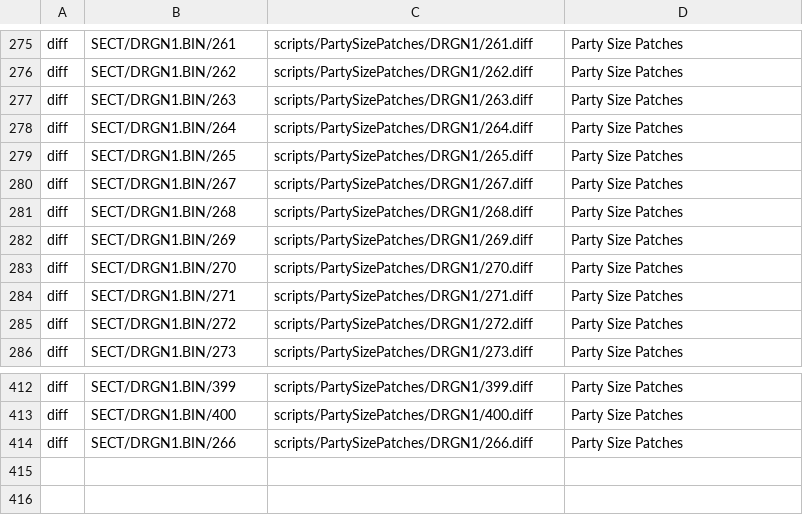
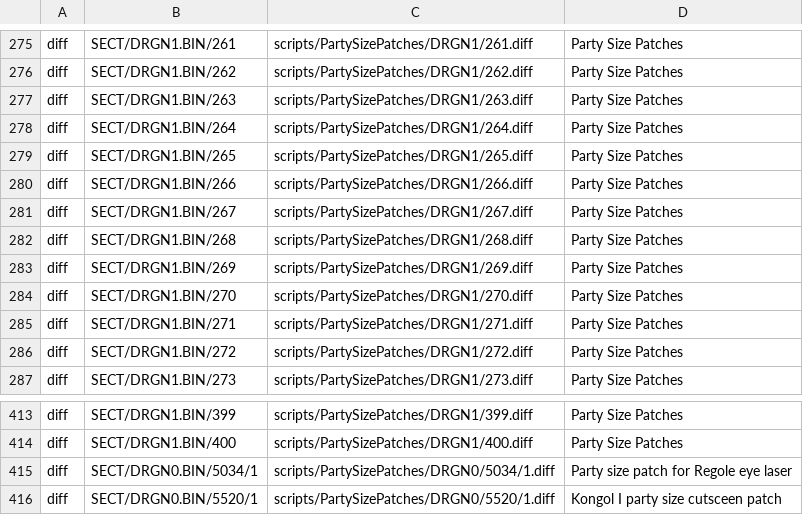
Before and after one commit to Grey-Mad/LoD_SC_party_uncapped, a CSV file: patches/scripts.csv, drawn as a sheet; only a part is shown, gaps mark what is left out.

```diff
--- a/patches/scripts.csv
+++ b/patches/scripts.csv
@@ -279,2 +279,3 @@ diff,SECT/DRGN1.BIN/264,scripts/PartySizePatches/DRGN1/264.diff,"Party Size Patc
 diff,SECT/DRGN1.BIN/265,scripts/PartySizePatches/DRGN1/265.diff,"Party Size Patches"
+diff,SECT/DRGN1.BIN/266,scripts/PartySizePatches/DRGN1/266.diff,"Party Size Patches"
 diff,SECT/DRGN1.BIN/267,scripts/PartySizePatches/DRGN1/267.diff,"Party Size Patches"
@@ -413,2 +414,3 @@ diff,SECT/DRGN1.BIN/399,scripts/PartySizePatches/DRGN1/399.diff,"Party Size Patc
 diff,SECT/DRGN1.BIN/400,scripts/PartySizePatches/DRGN1/400.diff,"Party Size Patches"
-diff,SECT/DRGN1.BIN/266,scripts/PartySizePatches/DRGN1/266.diff,"Party Size Patches"
+diff,SECT/DRGN0.BIN/5034/1,scripts/PartySizePatches/DRGN0/5034/1.diff,"Party size patch for Regole eye laser"
+diff,SECT/DRGN0.BIN/5520/1,scripts/PartySizePatches/DRGN0/5520/1.diff,"Kongol I party size cutsceen patch"
```
Also changed, not shown: 11 other files.
